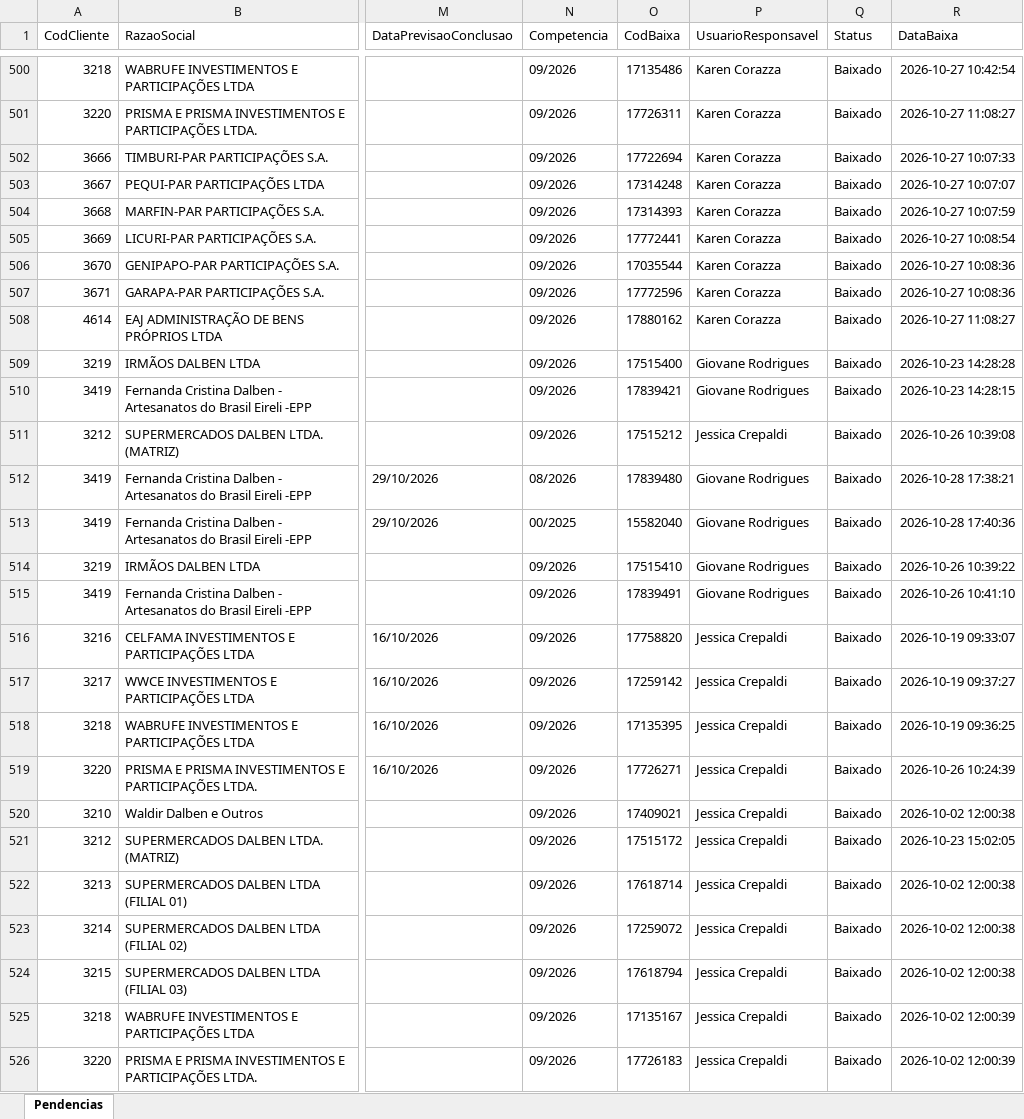
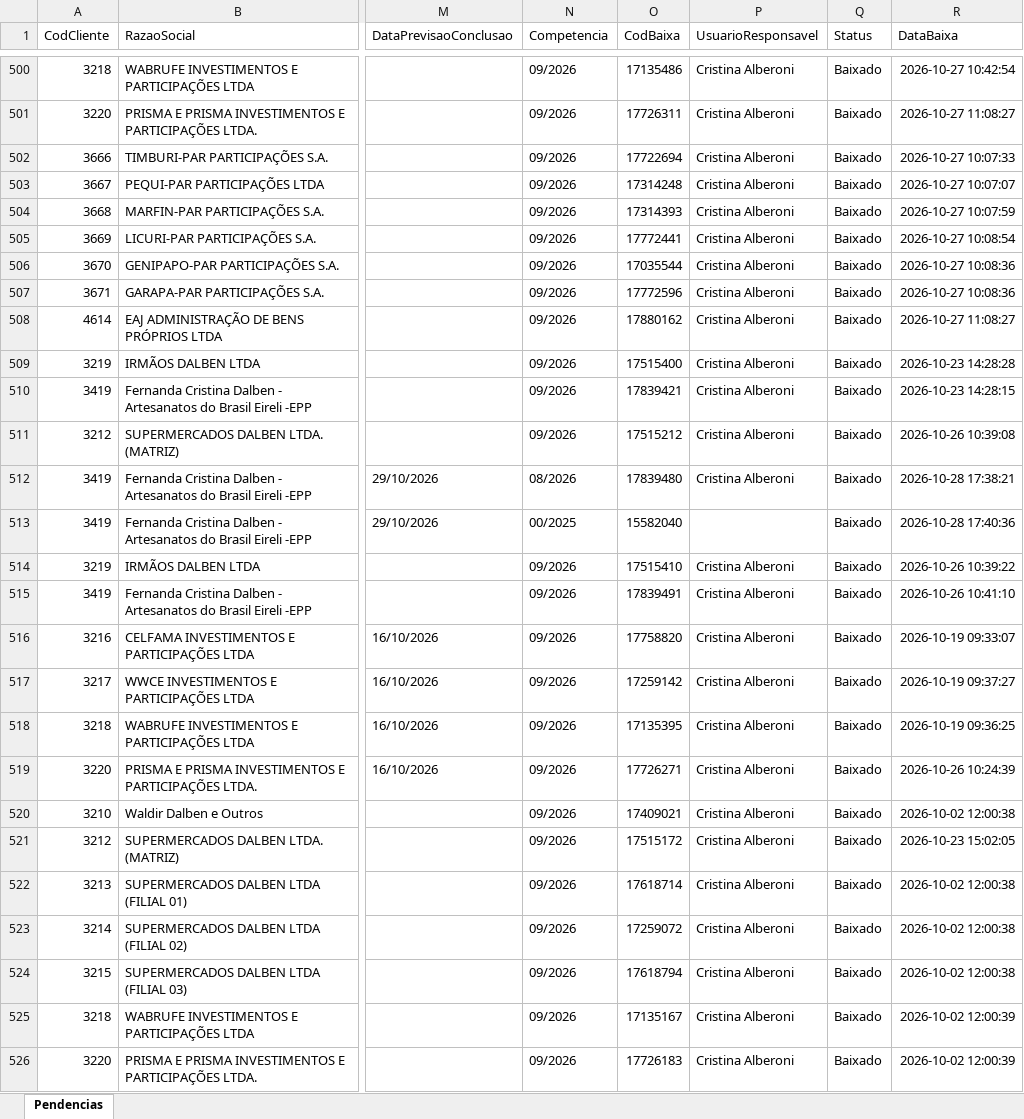
Before and after one commit to Controladoria-MG/Portal-das-tarefas, an Excel workbook: dados/base/bpo.xlsx, sheet Pendencias, drawn as a sheet; only a part is shown, gaps mark what is left out; values as stored, in another font and other column widths than the file's, no borders; the diff covers the shown part only; the diff names each change by its address in the sheet, - before the commit and + after, or states it on an @@ line.

```diff
--- a/dados/base/bpo.xlsx (sheet Pendencias)
+++ b/dados/base/bpo.xlsx (sheet Pendencias)
-P500:P508 (UsuarioResponsavel): Karen Corazza
+P500:P508 (UsuarioResponsavel): Cristina Alberoni
-P509:P510 (UsuarioResponsavel): Giovane Rodrigues
+P509:P510 (UsuarioResponsavel): Cristina Alberoni
-P511 (UsuarioResponsavel): Jessica Crepaldi
+P511 (UsuarioResponsavel): Cristina Alberoni
-P512 (UsuarioResponsavel): Giovane Rodrigues
+P512 (UsuarioResponsavel): Cristina Alberoni
-P513 (UsuarioResponsavel): Giovane Rodrigues
+P513 (UsuarioResponsavel): (empty)
-P514:P515 (UsuarioResponsavel): Giovane Rodrigues
+P514:P515 (UsuarioResponsavel): Cristina Alberoni
-P516:P526 (UsuarioResponsavel): Jessica Crepaldi
+P516:P526 (UsuarioResponsavel): Cristina Alberoni
```
Also changed, not shown: 435 edited cells elsewhere in this sheet, dados/base/goias.xlsx, dados/base/mg_express.xlsx, 3 other files.
